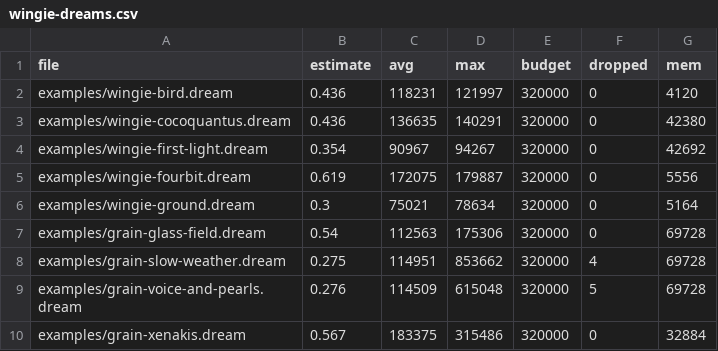
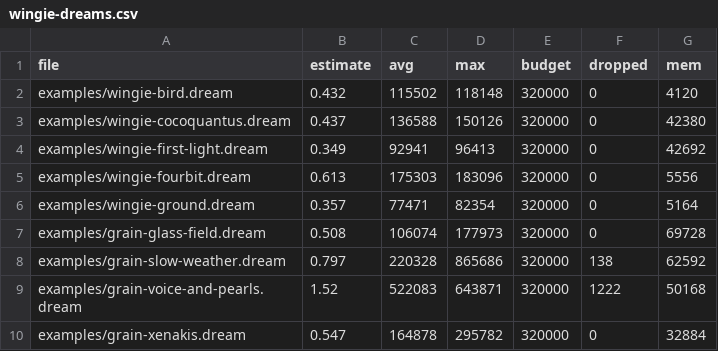
Before and after one commit to femifleming/sleepcousonique, a CSV file: tools/calibration/wingie-dreams.csv, drawn as a sheet; only a part is shown; the diff covers the shown part only.

```diff
--- a/tools/calibration/wingie-dreams.csv
+++ b/tools/calibration/wingie-dreams.csv
@@ -1,10 +1,10 @@
 file,estimate,avg,max,budget,dropped,mem
-examples/wingie-bird.dream,0.436,118231,121997,320000,0,4120
-examples/wingie-cocoquantus.dream,0.436,136635,140291,320000,0,42380
-examples/wingie-first-light.dream,0.354,90967,94267,320000,0,42692
-examples/wingie-fourbit.dream,0.619,172075,179887,320000,0,5556
-examples/wingie-ground.dream,0.3,75021,78634,320000,0,5164
-examples/grain-glass-field.dream,0.54,112563,175306,320000,0,69728
-examples/grain-slow-weather.dream,0.275,114951,853662,320000,4,69728
-examples/grain-voice-and-pearls.dream,0.276,114509,615048,320000,5,69728
-examples/grain-xenakis.dream,0.567,183375,315486,320000,0,32884
+examples/wingie-bird.dream,0.432,115502,118148,320000,0,4120
+examples/wingie-cocoquantus.dream,0.437,136588,150126,320000,0,42380
+examples/wingie-first-light.dream,0.349,92941,96413,320000,0,42692
+examples/wingie-fourbit.dream,0.613,175303,183096,320000,0,5556
+examples/wingie-ground.dream,0.357,77471,82354,320000,0,5164
+examples/grain-glass-field.dream,0.508,106074,177973,320000,0,69728
+examples/grain-slow-weather.dream,0.797,220328,865686,320000,138,62592
+examples/grain-voice-and-pearls.dream,1.52,522083,643871,320000,1222,50168
+examples/grain-xenakis.dream,0.547,164878,295782,320000,0,32884
```
Also changed, not shown: 14 edited cells elsewhere in this file, tools/calibration/wingie-places.csv, 6 other files.
